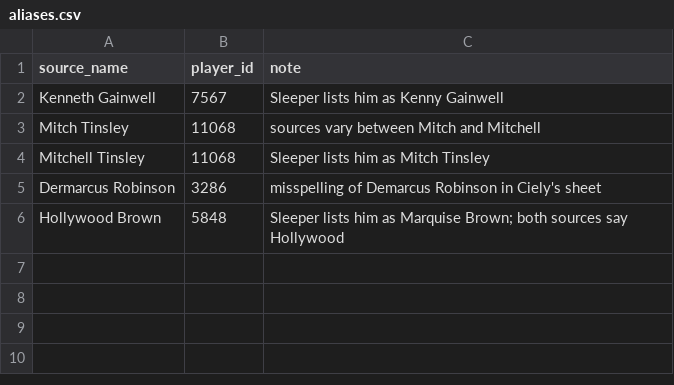
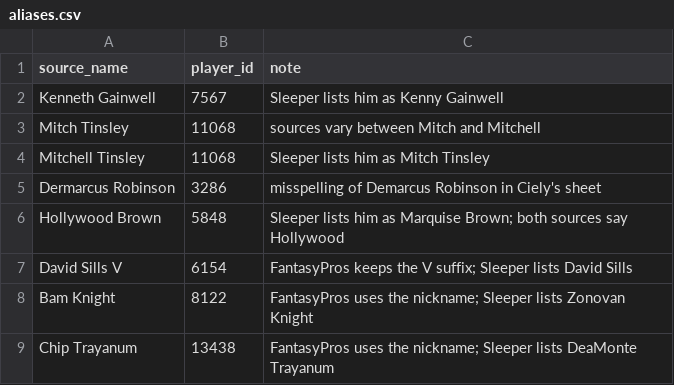
Before and after one commit to wubrg/fantasy_sports, a CSV file: league_home/app/internal/draft/data/aliases.csv, drawn as a sheet.

```diff
--- a/league_home/app/internal/draft/data/aliases.csv
+++ b/league_home/app/internal/draft/data/aliases.csv
@@ -6 +6,4 @@ Dermarcus Robinson,3286,"misspelling of Demarcus Robinson in Ciely's sheet"
 Hollywood Brown,5848,"Sleeper lists him as Marquise Brown; both sources say Hollywood"
+David Sills V,6154,"FantasyPros keeps the V suffix; Sleeper lists David Sills"
+Bam Knight,8122,"FantasyPros uses the nickname; Sleeper lists Zonovan Knight"
+Chip Trayanum,13438,"FantasyPros uses the nickname; Sleeper lists DeaMonte Trayanum"
```
Also changed, not shown: 7 other files.
